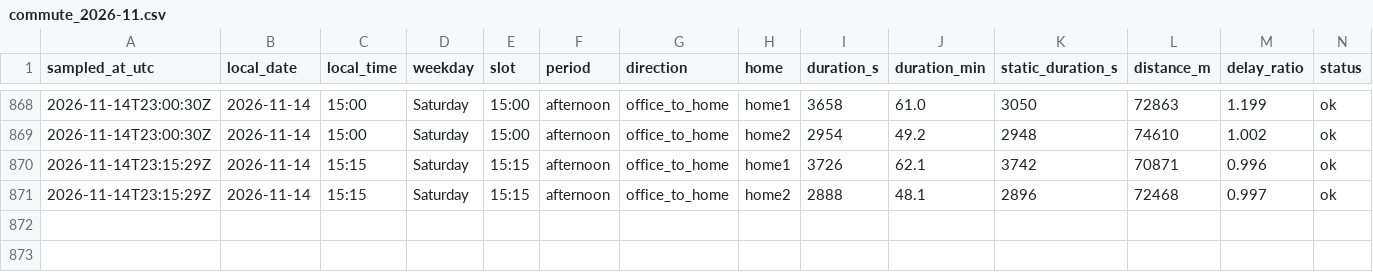
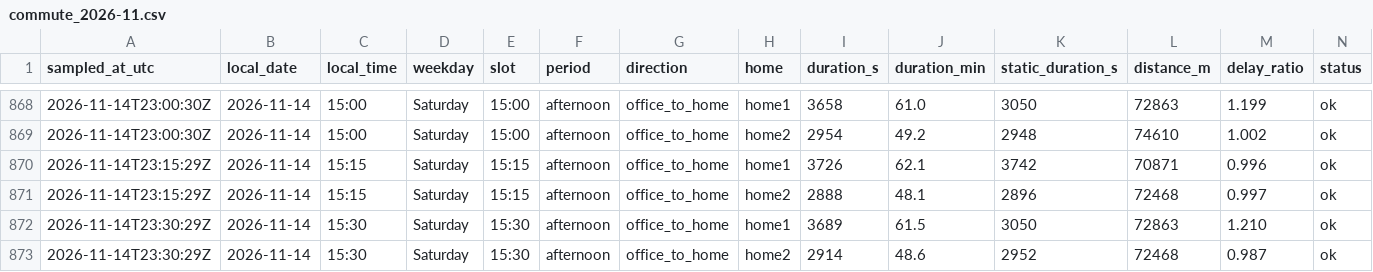
Before and after one commit to sesenht/commute-tracker, a CSV file: data/commute_2026-11.csv, drawn as a sheet; only a part is shown, gaps mark what is left out; rows hold the shown columns only; the diff names each change by its address in the sheet, - before the commit and + after, or states it on an @@ line.

Commit message:
log: 2026-11-14T23:30Z sample

```diff
--- a/data/commute_2026-11.csv
+++ b/data/commute_2026-11.csv
+row 872: 2026-11-14T23:30:29Z | 2026-11-14 | 15:30 | Saturday | 15:30 | afternoon | office_to_home | home1 | 3689 | 61.5 | 3050 | 72863 | 1.210 | ok
+row 873: 2026-11-14T23:30:29Z | 2026-11-14 | 15:30 | Saturday | 15:30 | afternoon | office_to_home | home2 | 2914 | 48.6 | 2952 | 72468 | 0.987 | ok
```
Also changed, not shown: 2 other files.
